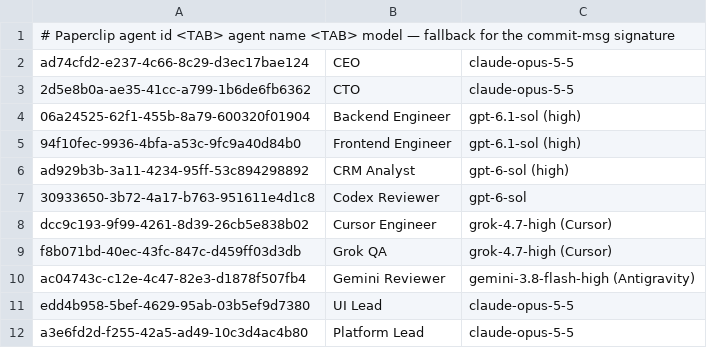
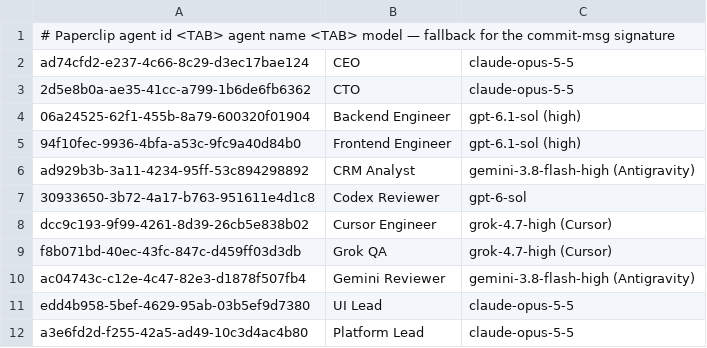
Before and after one commit to MepCity/crm_paperclip, a TSV file: .githooks/agents.tsv, drawn as a sheet.

```diff
--- a/.githooks/agents.tsv
+++ b/.githooks/agents.tsv
@@ -5,3 +5,3 @@ ad74cfd2-e237-4c66-8c29-d3ec17bae124	CEO	claude-opus-5-5
 94f10fec-9936-4bfa-a53c-9fc9a40d84b0	Frontend Engineer	gpt-6.1-sol (high)
-ad929b3b-3a11-4234-95ff-53c894298892	CRM Analyst	gpt-6-sol (high)
+ad929b3b-3a11-4234-95ff-53c894298892	CRM Analyst	gemini-3.8-flash-high (Antigravity)
 30933650-3b72-4a17-b763-951611e4d1c8	Codex Reviewer	gpt-6-sol
```
